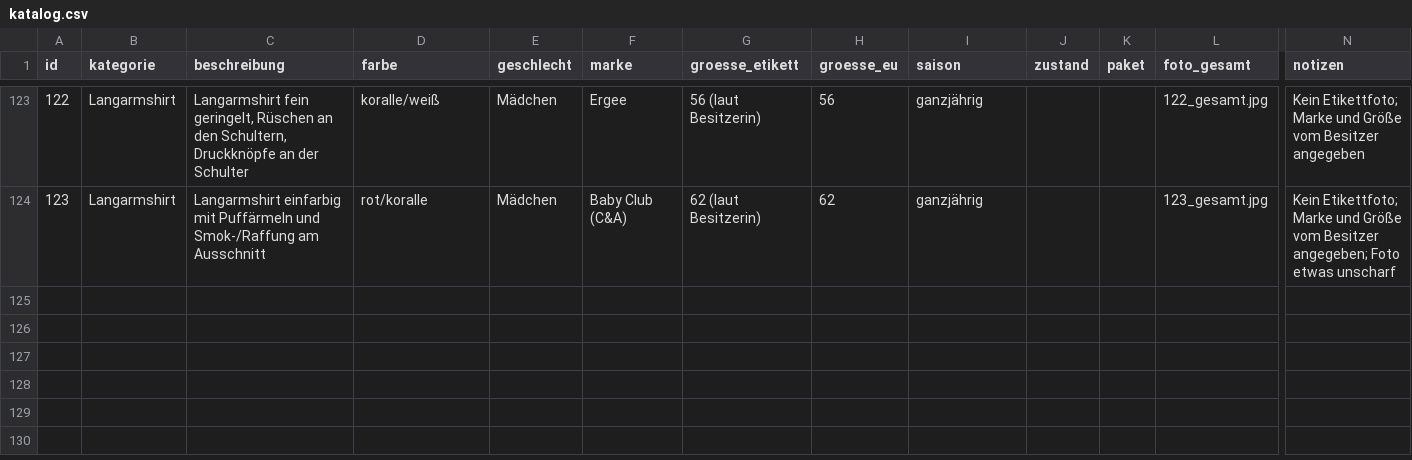
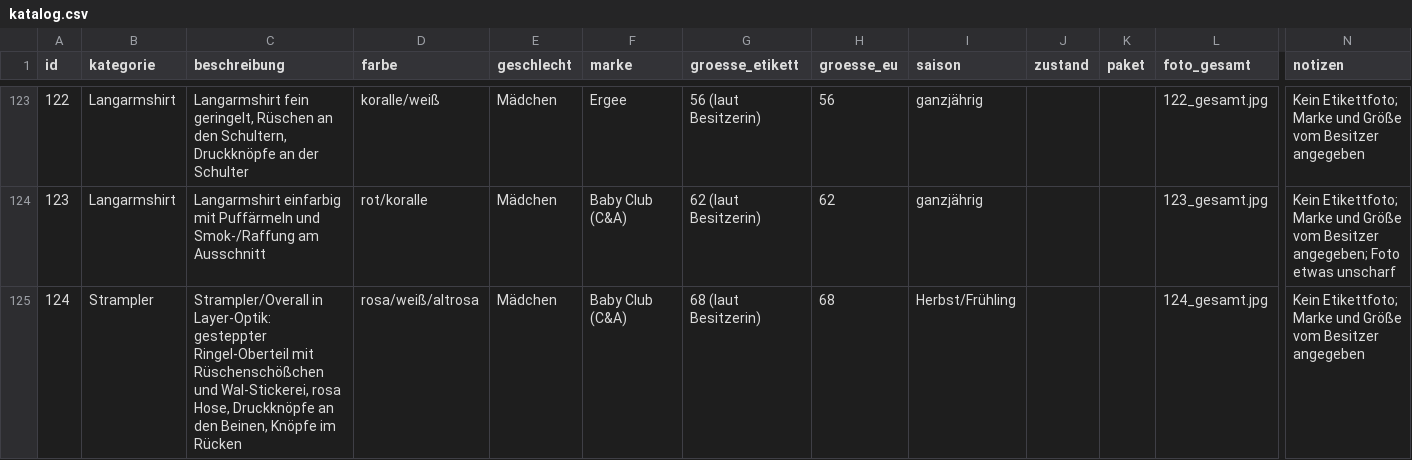
Before and after one commit to polinapi/pipipipip, a CSV file: babyklamotten/katalog.csv, drawn as a sheet; only a part is shown, gaps mark what is left out; rows hold the shown columns only; the diff names each change by its address in the sheet, - before the commit and + after, or states it on an @@ line.

```diff
--- a/babyklamotten/katalog.csv
+++ b/babyklamotten/katalog.csv
+row 125: 124 | Strampler | Strampler/Overall in Layer-Optik: gesteppter Ringel-Oberteil mit Rüschenschößchen und Wal-Stickerei, rosa Hose, Druckknöpfe an den Beinen, Knöpfe im Rücken | rosa/weiß/altrosa | Mädchen | Baby Club (C&A) | 68 (laut Besitzerin) | 68 | Herbst/Frühling |  |  | 124_gesamt.jpg | Kein Etikettfoto; Marke und Größe vom Besitzer angegeben
```
Also changed, not shown: 1 other file.
